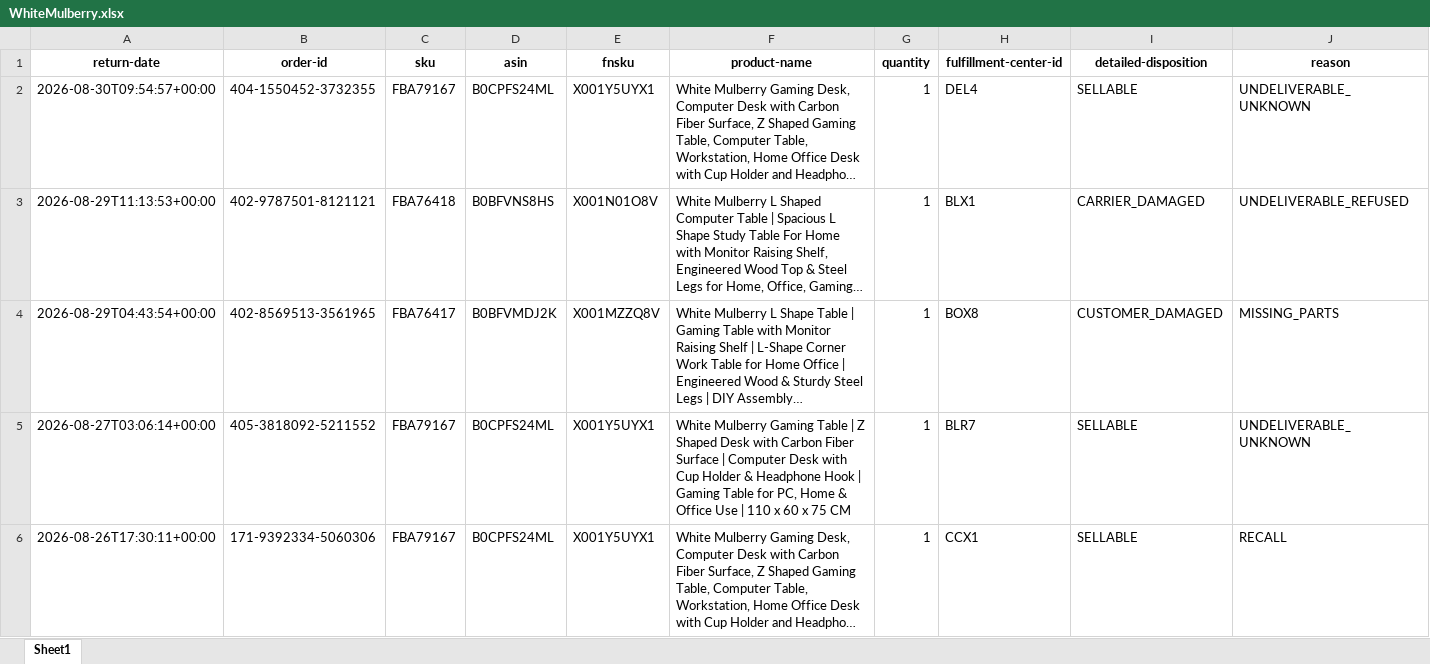
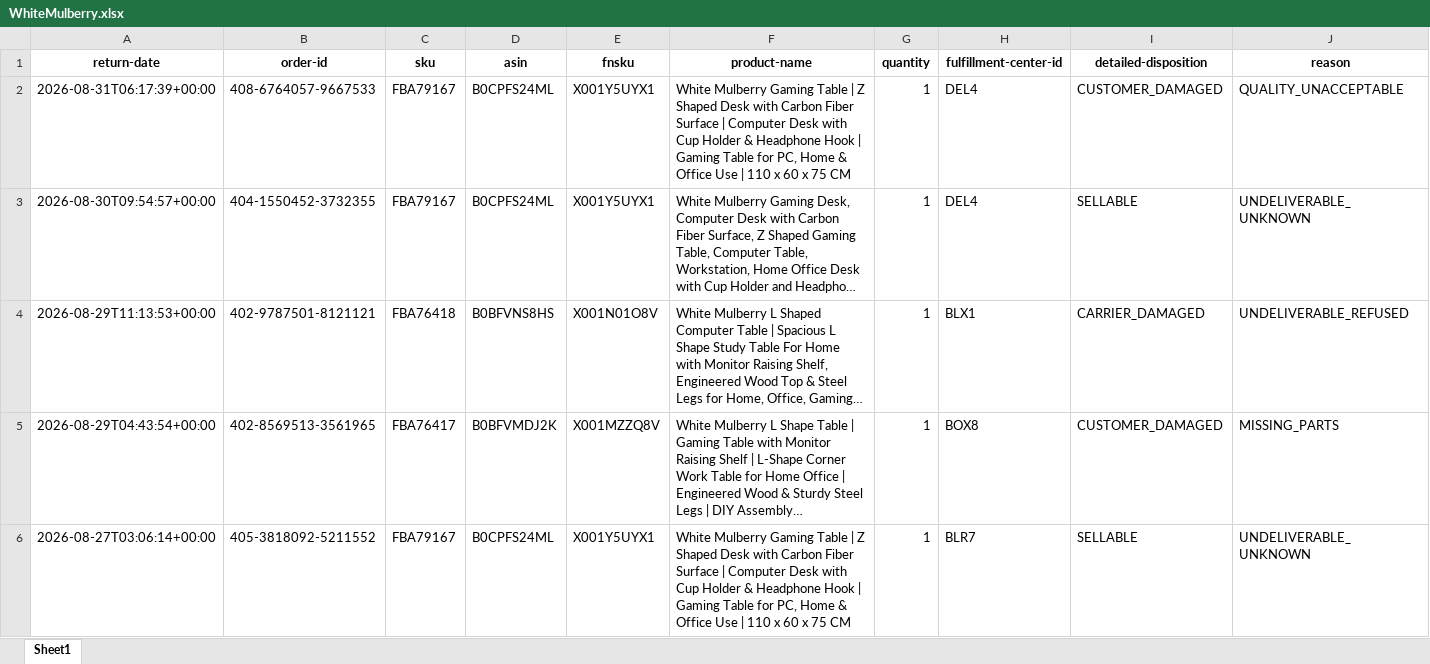
Before and after one commit to nitesh-lang/weekly-dashboard-fastapi, an Excel workbook: data/raw/returns/WhiteMulberry.xlsx, sheet Sheet1, drawn as a sheet; only a part is shown; the shorter side is filled out with more unchanged rows; long unchanged cells end in …; values as stored, in another font and other column widths than the file's, no borders; rows hold the shown columns only; the diff names each change by its address in the sheet, - before the commit and + after, or states it on an @@ line.

```diff
--- a/data/raw/returns/WhiteMulberry.xlsx (sheet Sheet1)
+++ b/data/raw/returns/WhiteMulberry.xlsx (sheet Sheet1)
+row 2: 2026-08-31T06:17:39+00:00 | 408-6764057-9667533 | FBA79167 | B0CPFS24ML | X001Y5UYX1 | White Mulberry Gaming Table | Z Shaped Desk with Carbon Fiber Surface | Computer Desk with Cup Holder & Headphone Hook | Gaming Table for PC, Home & Office Use | 110 x 60 x 75 CM | 1 | DEL4 | CUSTOMER_DAMAGED | QUALITY_UNACCEPTABLE
```
Also changed, not shown: data/ams_weekly_data/Fossil/business_report_week35.xlsx, data/raw/returns/Audio Array.xlsx, 29 other files.
